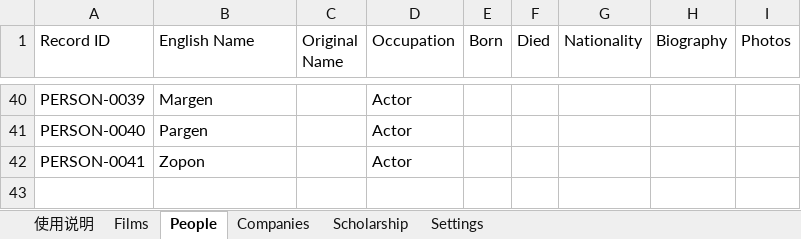
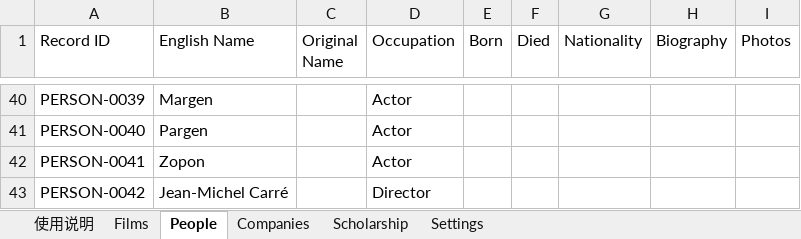
Before and after one commit to skyejuacct/tibetan-film-archive, an Excel workbook: data/tibetan-film.xlsx, sheet People, drawn as a sheet; only a part is shown, gaps mark what is left out; values as stored, in another font and other column widths than the file's, no borders; the diff names each change by its address in the sheet, - before the commit and + after, or states it on an @@ line.

Commit message:
Add files via upload

```diff
--- a/data/tibetan-film.xlsx (sheet People)
+++ b/data/tibetan-film.xlsx (sheet People)
+row 43: PERSON-0042 | Jean-Michel Carré |  | Director
```
Also changed, not shown: sheet Films.
